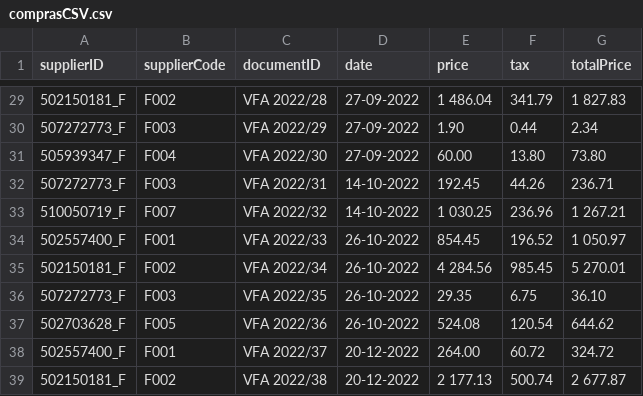
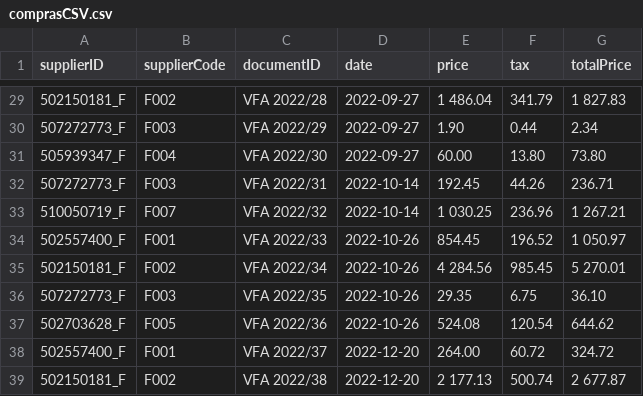
Before and after one commit to joaobraganca555/CyberCentro, a CSV file: Server/public/comprasCSV.csv, drawn as a sheet; only a part is shown, gaps mark what is left out; the diff covers the shown part only.

```diff
--- a/Server/public/comprasCSV.csv
+++ b/Server/public/comprasCSV.csv
@@ -29,11 +29,11 @@ supplierID,supplierCode,documentID,date,price,tax,totalPrice
-502150181_F,F002,VFA 2022/28,27-09-2022,1 486.04,341.79,1 827.83
-507272773_F,F003,VFA 2022/29,27-09-2022,1.90,0.44,2.34
-505939347_F,F004,VFA 2022/30,27-09-2022,60.00,13.80,73.80
-507272773_F,F003,VFA 2022/31,14-10-2022,192.45,44.26,236.71
-510050719_F,F007,VFA 2022/32,14-10-2022,1 030.25,236.96,1 267.21
-502557400_F,F001,VFA 2022/33,26-10-2022,854.45,196.52,1 050.97
-502150181_F,F002,VFA 2022/34,26-10-2022,4 284.56,985.45,5 270.01
-507272773_F,F003,VFA 2022/35,26-10-2022,29.35,6.75,36.10
-502703628_F,F005,VFA 2022/36,26-10-2022,524.08,120.54,644.62
-502557400_F,F001,VFA 2022/37,20-12-2022,264.00,60.72,324.72
-502150181_F,F002,VFA 2022/38,20-12-2022,2 177.13,500.74,2 677.87
+502150181_F,F002,VFA 2022/28,2022-09-27,1 486.04,341.79,1 827.83
+507272773_F,F003,VFA 2022/29,2022-09-27,1.90,0.44,2.34
+505939347_F,F004,VFA 2022/30,2022-09-27,60.00,13.80,73.80
+507272773_F,F003,VFA 2022/31,2022-10-14,192.45,44.26,236.71
+510050719_F,F007,VFA 2022/32,2022-10-14,1 030.25,236.96,1 267.21
+502557400_F,F001,VFA 2022/33,2022-10-26,854.45,196.52,1 050.97
+502150181_F,F002,VFA 2022/34,2022-10-26,4 284.56,985.45,5 270.01
+507272773_F,F003,VFA 2022/35,2022-10-26,29.35,6.75,36.10
+502703628_F,F005,VFA 2022/36,2022-10-26,524.08,120.54,644.62
+502557400_F,F001,VFA 2022/37,2022-12-20,264.00,60.72,324.72
+502150181_F,F002,VFA 2022/38,2022-12-20,2 177.13,500.74,2 677.87
```
Also changed, not shown: 27 edited cells elsewhere in this file, 3 other files.
